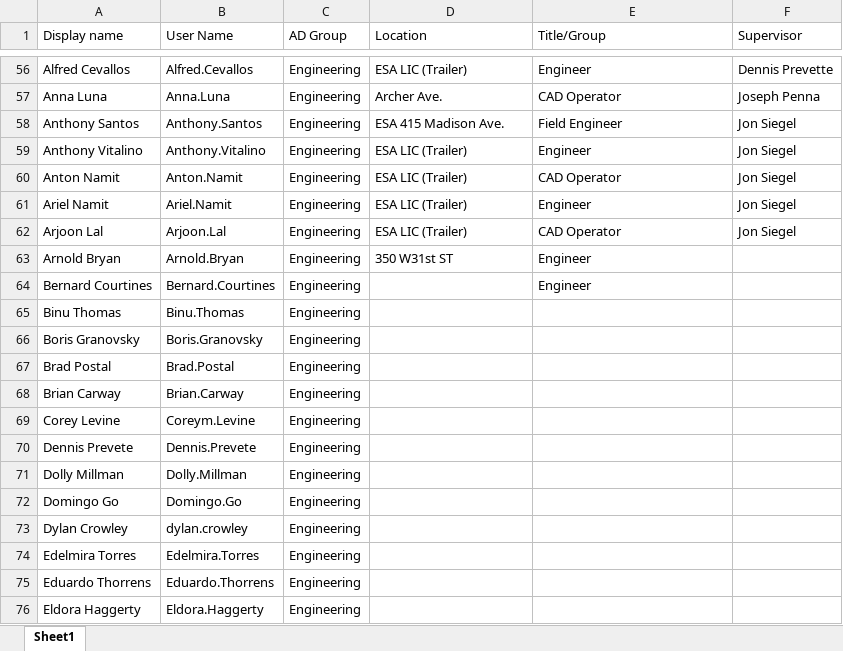
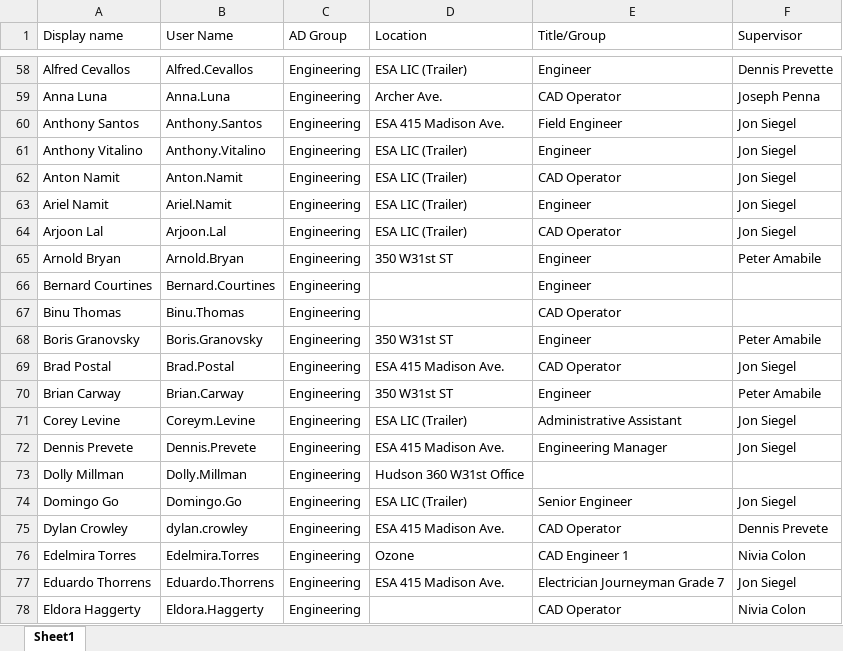
Before and after one commit to Renz-Jayson-Mallari/helpDeskfFveStarElectric, an Excel workbook: EmployeesFSE.xlsx, sheet Sheet1, drawn as a sheet; only a part is shown, gaps mark what is left out; values as stored, in another font and other column widths than the file's, no cell formats; addresses are those after the commit; the diff covers the shown part only; the diff names each change by its address in the sheet, - before the commit and + after, or states it on an @@ line.

```diff
--- a/EmployeesFSE.xlsx (sheet Sheet1)
+++ b/EmployeesFSE.xlsx (sheet Sheet1)
-F65 (Supervisor): (empty)
+F65 (Supervisor): Peter Amabile
-E67 (Title/Group): (empty)
+E67 (Title/Group): CAD Operator
-D68 (Location): (empty)
+D68 (Location): 350 W31st ST
-E68 (Title/Group): (empty)
+E68 (Title/Group): Engineer
-F68 (Supervisor): (empty)
+F68 (Supervisor): Peter Amabile
-D69 (Location): (empty)
+D69 (Location): ESA 415 Madison Ave.
-E69 (Title/Group): (empty)
+E69 (Title/Group): CAD Operator
-F69 (Supervisor): (empty)
+F69 (Supervisor): Jon Siegel
-D70 (Location): (empty)
+D70 (Location): 350 W31st ST
-E70 (Title/Group): (empty)
+E70 (Title/Group): Engineer
-F70 (Supervisor): (empty)
+F70 (Supervisor): Peter Amabile
-D71 (Location): (empty)
+D71 (Location): ESA LIC (Trailer)
-E71 (Title/Group): (empty)
+E71 (Title/Group): Administrative Assistant
-F71:F72 (Supervisor): (empty)
+F71:F72 (Supervisor): Jon Siegel
-D72 (Location): (empty)
+D72 (Location): ESA 415 Madison Ave.
-E72 (Title/Group): (empty)
+E72 (Title/Group): Engineering Manager
-D73 (Location): (empty)
+D73 (Location): Hudson 360 W31st Office
-D74 (Location): (empty)
+D74 (Location): ESA LIC (Trailer)
-E74 (Title/Group): (empty)
+E74 (Title/Group): Senior Engineer
-F74 (Supervisor): (empty)
+F74 (Supervisor): Jon Siegel
-D75 (Location): (empty)
+D75 (Location): ESA 415 Madison Ave.
-E75 (Title/Group): (empty)
+E75 (Title/Group): CAD Operator
-F75 (Supervisor): (empty)
+F75 (Supervisor): Dennis Prevete
-D76 (Location): (empty)
+D76 (Location): Ozone
-E76 (Title/Group): (empty)
+E76 (Title/Group): CAD Engineer 1
-F76 (Supervisor): (empty)
+F76 (Supervisor): Nivia Colon
-D77 (Location): (empty)
+D77 (Location): ESA 415 Madison Ave.
-E77 (Title/Group): (empty)
+E77 (Title/Group): Electrician Journeyman Grade 7
-F77 (Supervisor): (empty)
+F77 (Supervisor): Jon Siegel
-E78 (Title/Group): (empty)
+E78 (Title/Group): CAD Operator
-F78 (Supervisor): (empty)
+F78 (Supervisor): Nivia Colon
```
Also changed, not shown: 10 added rows and 613 edited cells elsewhere in this sheet, cell formats, Egnyte approver.xlsx, MpAndMaxReport.xlsx, 27 other files.
